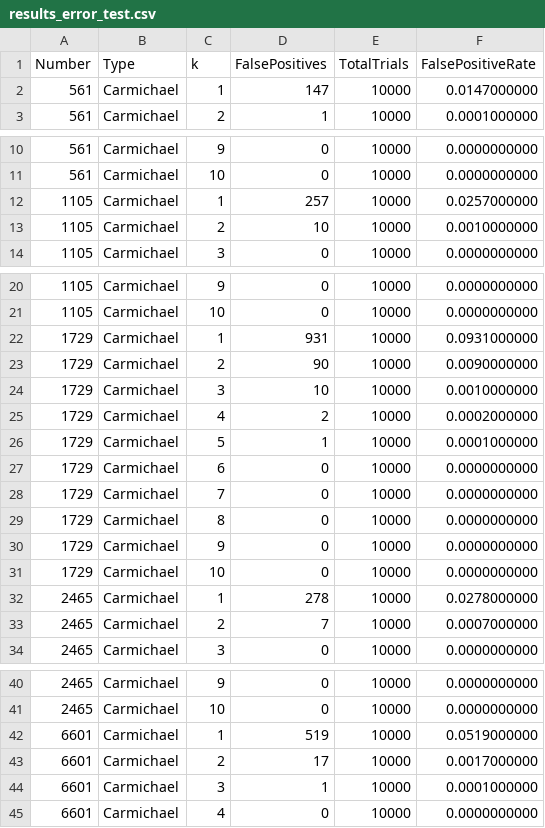
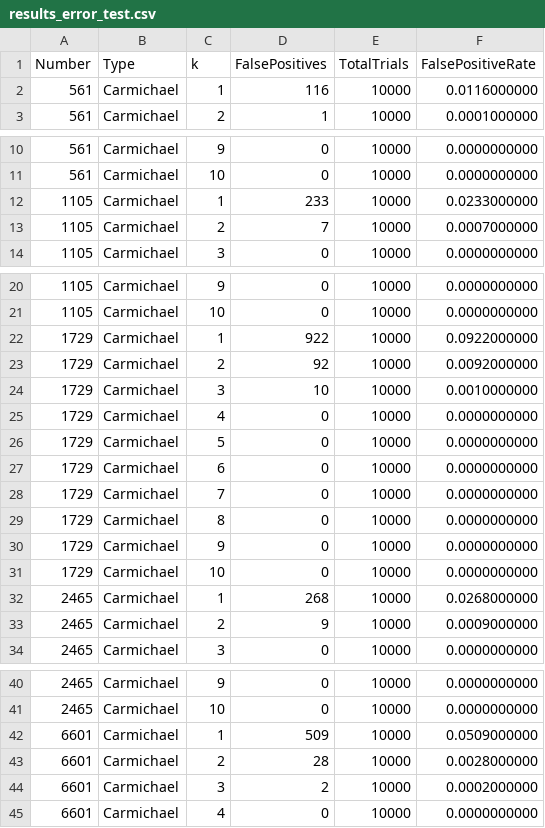
Before and after one commit to Aashuthosh1110/AeAeDih, a CSV file: Miller-Rabin/results/results_error_test.csv, drawn as a sheet; only a part is shown, gaps mark what is left out.

Commit message:
Miller-Rabin, fixed test script

```diff
--- a/Miller-Rabin/results/results_error_test.csv
+++ b/Miller-Rabin/results/results_error_test.csv
@@ -1,3 +1,3 @@
 Number,Type,k,FalsePositives,TotalTrials,FalsePositiveRate
-561,Carmichael,1,147,10000,0.0147000000
+561,Carmichael,1,116,10000,0.0116000000
 561,Carmichael,2,1,10000,0.0001000000
@@ -11,4 +11,4 @@ Number,Type,k,FalsePositives,TotalTrials,FalsePositiveRate
 561,Carmichael,10,0,10000,0.0000000000
-1105,Carmichael,1,257,10000,0.0257000000
-1105,Carmichael,2,10,10000,0.0010000000
+1105,Carmichael,1,233,10000,0.0233000000
+1105,Carmichael,2,7,10000,0.0007000000
 1105,Carmichael,3,0,10000,0.0000000000
@@ -21,7 +21,7 @@ Number,Type,k,FalsePositives,TotalTrials,FalsePositiveRate
 1105,Carmichael,10,0,10000,0.0000000000
-1729,Carmichael,1,931,10000,0.0931000000
-1729,Carmichael,2,90,10000,0.0090000000
+1729,Carmichael,1,922,10000,0.0922000000
+1729,Carmichael,2,92,10000,0.0092000000
 1729,Carmichael,3,10,10000,0.0010000000
-1729,Carmichael,4,2,10000,0.0002000000
-1729,Carmichael,5,1,10000,0.0001000000
+1729,Carmichael,4,0,10000,0.0000000000
+1729,Carmichael,5,0,10000,0.0000000000
 1729,Carmichael,6,0,10000,0.0000000000
@@ -31,4 +31,4 @@ Number,Type,k,FalsePositives,TotalTrials,FalsePositiveRate
 1729,Carmichael,10,0,10000,0.0000000000
-2465,Carmichael,1,278,10000,0.0278000000
-2465,Carmichael,2,7,10000,0.0007000000
+2465,Carmichael,1,268,10000,0.0268000000
+2465,Carmichael,2,9,10000,0.0009000000
 2465,Carmichael,3,0,10000,0.0000000000
@@ -41,5 +41,5 @@ Number,Type,k,FalsePositives,TotalTrials,FalsePositiveRate
 2465,Carmichael,10,0,10000,0.0000000000
-6601,Carmichael,1,519,10000,0.0519000000
-6601,Carmichael,2,17,10000,0.0017000000
-6601,Carmichael,3,1,10000,0.0001000000
+6601,Carmichael,1,509,10000,0.0509000000
+6601,Carmichael,2,28,10000,0.0028000000
+6601,Carmichael,3,2,10000,0.0002000000
 6601,Carmichael,4,0,10000,0.0000000000
```
Also changed, not shown: Miller-Rabin/results/results_bench_mr.csv, Miller-Rabin/results/results_bench_naive.csv, 6 other files.
